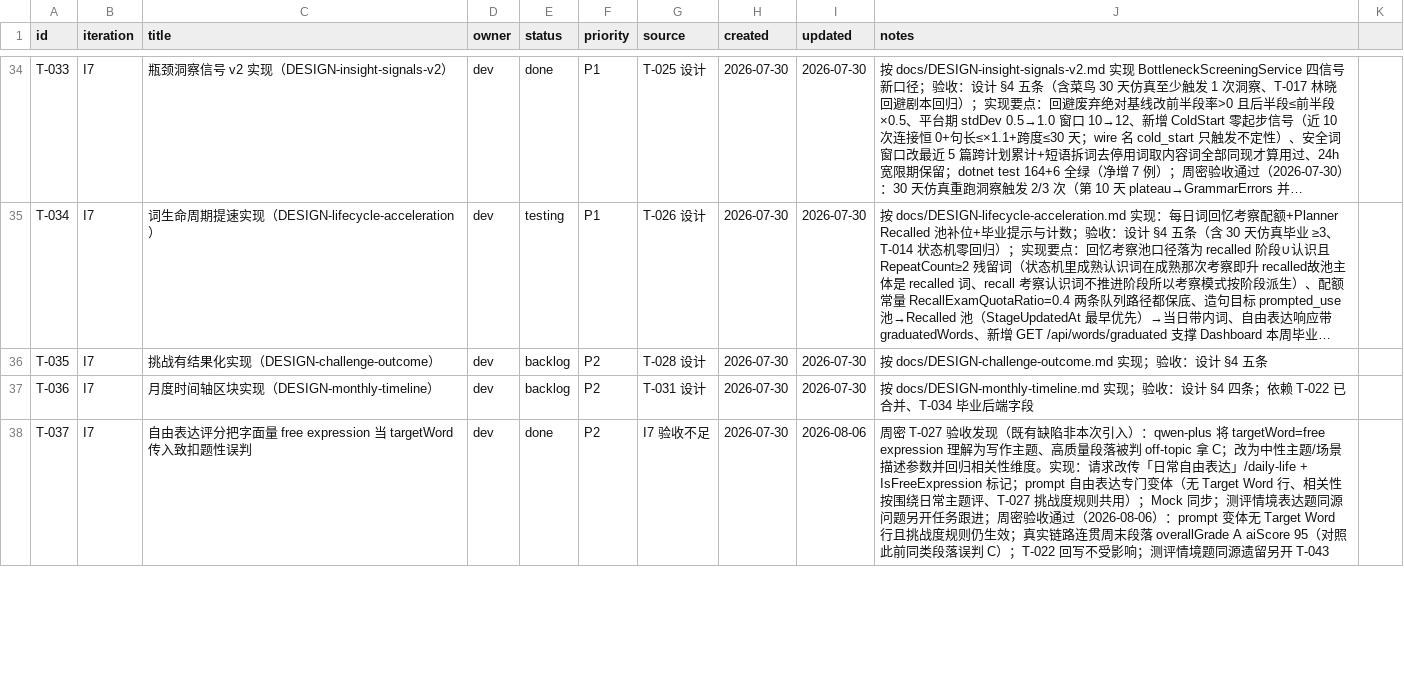
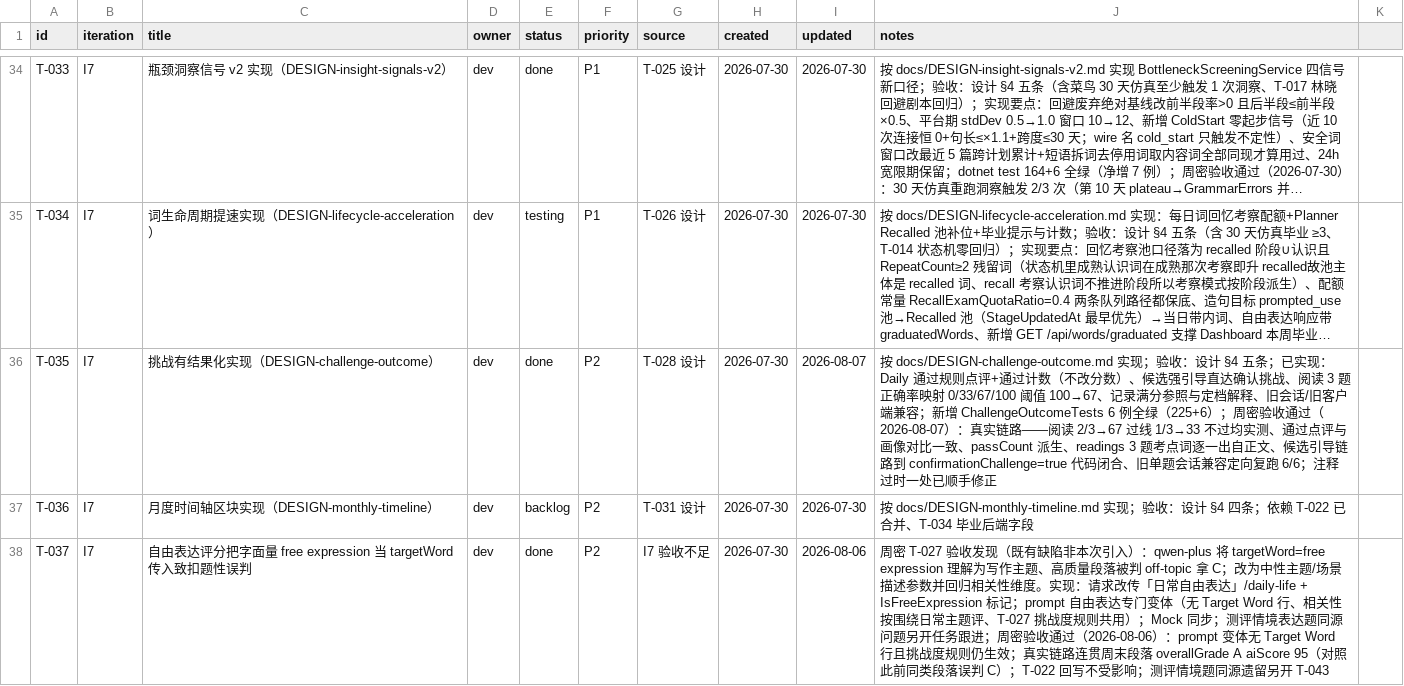
Before and after one commit to xinjiboy1234/NextWord, a CSV file: team/tasks.csv, drawn as a sheet; only a part is shown, gaps mark what is left out; long unchanged cells end in …; the diff names each change by its address in the sheet, - before the commit and + after, or states it on an @@ line.

Commit message:
T-035: 挑战有结果化——通过点评与计数 + 候选强引导 + 阅读 3 题降方差
- Daily 通过即时反馈：ChallengeFeedback 规则点评（三维得分 vs Profile，零 LLM 不改分数）+ 通过计数（ChallengeRecords 派生）
- 升级候选强引导：Dashboard 与挑战页引导条直达 confirmationChallenge=true 挑战
- 阅读 1→3 题：复用测评选文与考点词口径，正确率映射 0/33/67/100，ReadingScoreMin 100→67
- 兼容：旧会话单题 JSON 回退单题计分；旧客户端 readingSelectedIndex 双字段并存
- 记录可读性：满分参照 + AttemptedLevel 解释；dashboard 新增 challengePassCount/challengeFirstPassLevels
- 测试：新增 ChallengeOutcomeTests 6 例；dotnet test 225+6 全绿；前端构建通过

```diff
--- a/team/tasks.csv
+++ b/team/tasks.csv
-E36 (status): backlog
+E36 (status): done
-I36 (updated): 2026-07-30
+I36 (updated): 2026-08-07
-J36 (notes): …五条
+J36 (notes): …五条；已实现：Daily 通过规则点评+通过计数（不改分数）、候选强引导直达确认挑战、阅读 3 题正确率映射 0/33/67/100 阈值 100→67、记录满分参照与定档解释、旧会话/旧客户端兼容；新增 ChallengeOutcomeTests 6 例全绿（225+6）；周密验收通过（2026-08-07）：真实链路——阅读 2/3→67 过线 1/3→33 不过均实测、通过点评与画像对比一致、passCount 派生、readings 3 题考点词逐一出自正文、候选引导链路到 confirmationChallenge=true 代码闭合、旧单题会话兼容定向复跑 6/6；注释过时一处已顺手修正
```
Also changed, not shown: 23 other files.
